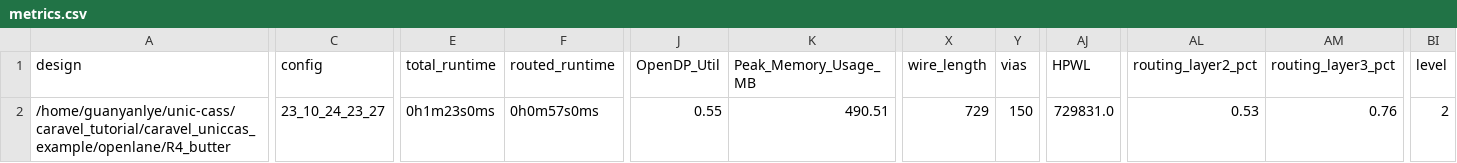
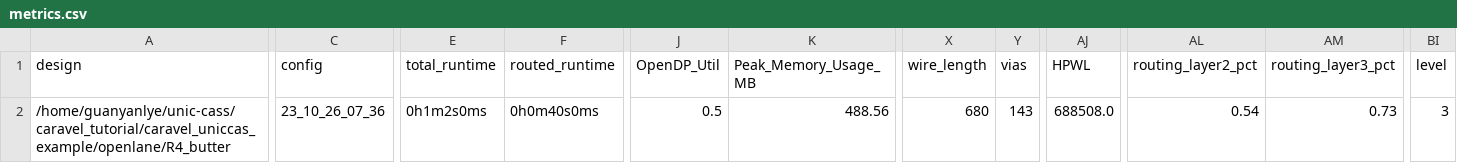
Before and after one commit to LyeGuanYan/UNICCASS_copy, a CSV file: signoff/R4_butter/metrics.csv, drawn as a sheet; only a part is shown, gaps mark what is left out; the diff covers the shown part only; the diff names each change by its address in the sheet, - before the commit and + after, or states it on an @@ line.

```diff
--- a/signoff/R4_butter/metrics.csv
+++ b/signoff/R4_butter/metrics.csv
-C2 (config): 23_10_24_23_27
+C2 (config): 23_10_26_07_36
-E2 (total_runtime): 0h1m23s0ms
+E2 (total_runtime): 0h1m2s0ms
-F2 (routed_runtime): 0h0m57s0ms
+F2 (routed_runtime): 0h0m40s0ms
-J2 (OpenDP_Util): 0.55
+J2 (OpenDP_Util): 0.5
-K2 (Peak_Memory_Usage_MB): 490.51
+K2 (Peak_Memory_Usage_MB): 488.56
-X2 (wire_length): 729
+X2 (wire_length): 680
-Y2 (vias): 150
+Y2 (vias): 143
-AJ2 (HPWL): 729831.0
+AJ2 (HPWL): 688508.0
-AL2 (routing_layer2_pct): 0.53
+AL2 (routing_layer2_pct): 0.54
-AM2 (routing_layer3_pct): 0.76
+AM2 (routing_layer3_pct): 0.73
-BI2 (level): 2
+BI2 (level): 3
```
Also changed, not shown: 1 edited cell elsewhere in this file, signoff/user_project_wrapper/metrics.csv, 27 other files.
